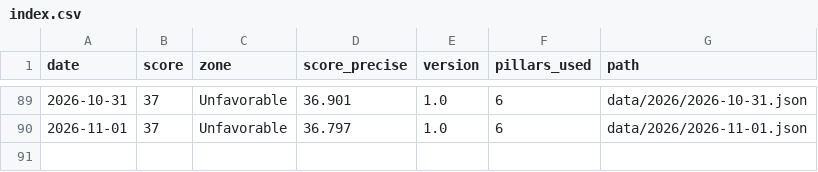
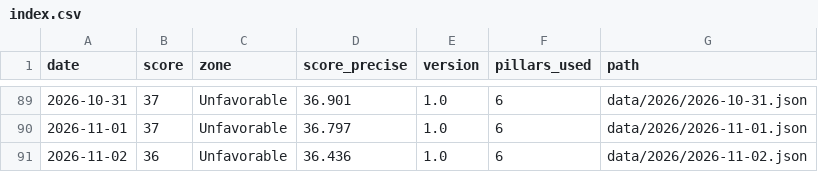
Before and after one commit to thegoldbarometer/data, a CSV file: data/index.csv, drawn as a sheet; only a part is shown, gaps mark what is left out.

```diff
--- a/data/index.csv
+++ b/data/index.csv
@@ -90 +90,2 @@ date,score,zone,score_precise,version,pillars_used,path
 2026-11-01,37,Unfavorable,36.797,1.0,6,data/2026/2026-11-01.json
+2026-11-02,36,Unfavorable,36.436,1.0,6,data/2026/2026-11-02.json
```
Also changed, not shown: 1 other file.
